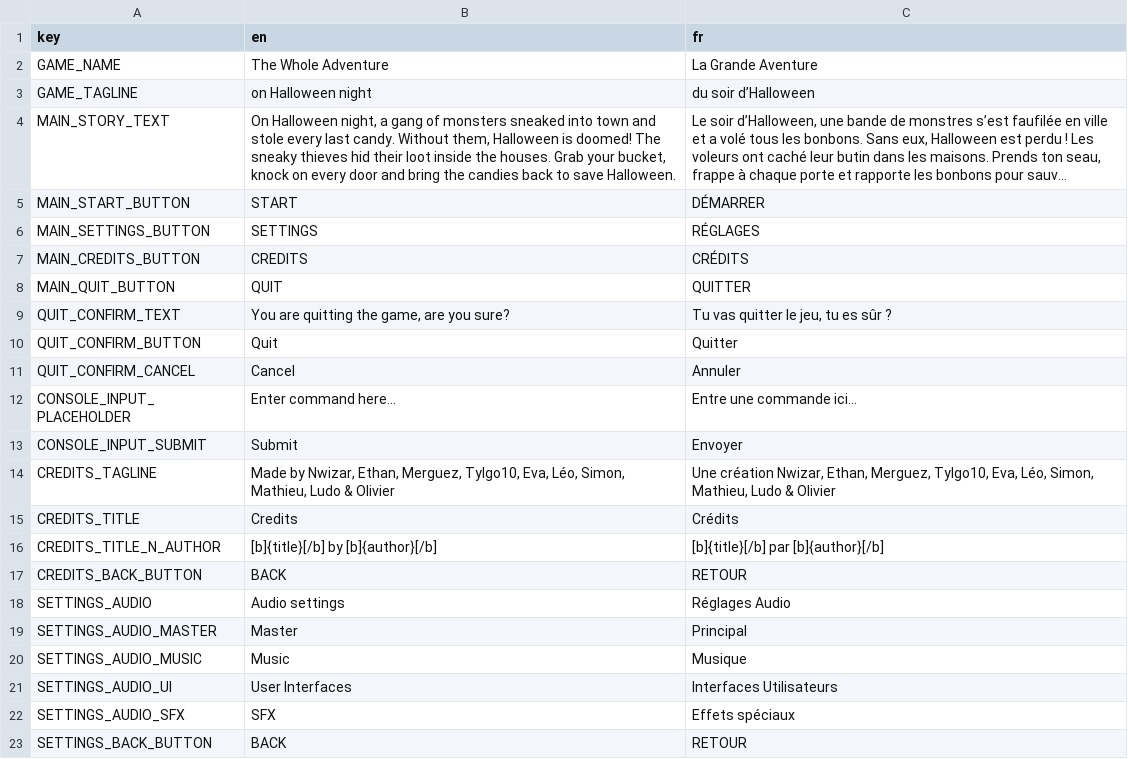
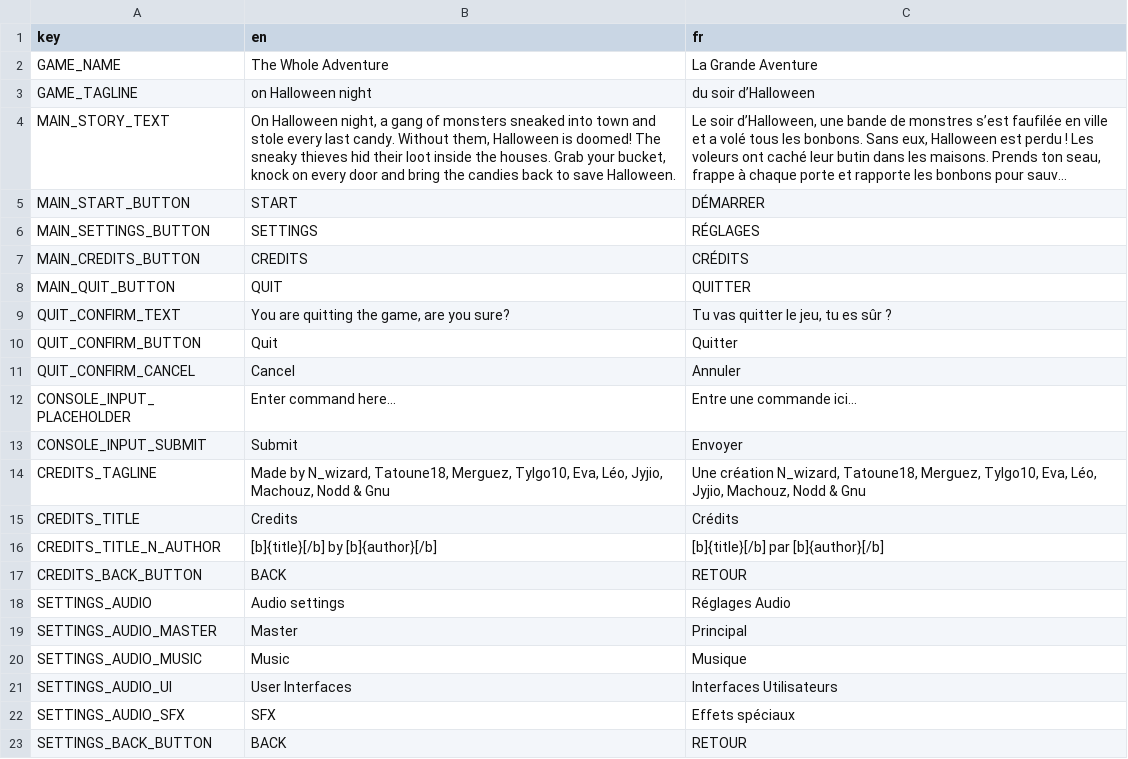
Before and after one commit to GnuCodingStudio/gamejam-2026-halloween, a CSV file: resources/localization/MenuTranslations.csv, drawn as a sheet; long unchanged cells end in ….

```diff
--- a/resources/localization/MenuTranslations.csv
+++ b/resources/localization/MenuTranslations.csv
@@ -13,3 +13,3 @@ CONSOLE_INPUT_PLACEHOLDER,Enter command here…,Entre une commande ici…
 CONSOLE_INPUT_SUBMIT,Submit,Envoyer
-CREDITS_TAGLINE,"Made by Nwizar, Ethan, Merguez, Tylgo10, Eva, Léo, Simon, Mathieu, Ludo & Olivier","Une création Nwizar, Ethan, Merguez, Tylgo10, Eva, Léo, Simon, Mathieu, Ludo & Olivier"
+CREDITS_TAGLINE,"Made by N_wizard, Tatoune18, Merguez, Tylgo10, Eva, Léo, Jyjio, Machouz, Nodd & Gnu","Une création N_wizard, Tatoune18, Merguez, Tylgo10, Eva, Léo, Jyjio, Machouz, Nodd & Gnu"
 CREDITS_TITLE,Credits,Crédits
```
Also changed, not shown: 22 other files.
